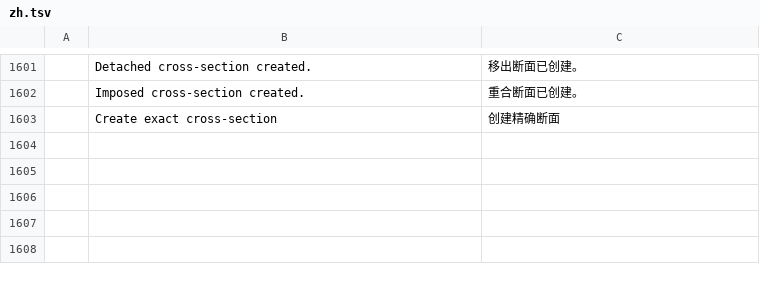
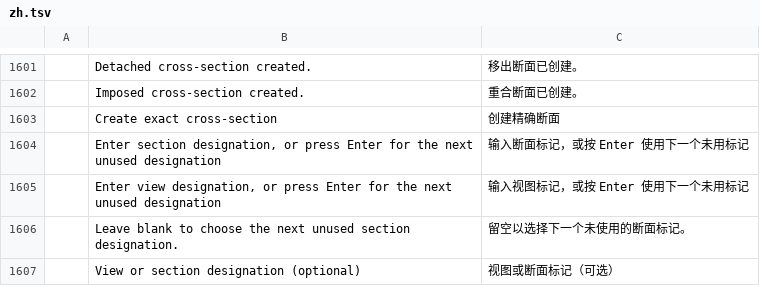
Before and after one commit to mikiway902/russian-cadcraft, a TSV file: crates/ui-egui/src/i18n/zh.tsv, drawn as a sheet; only a part is shown, gaps mark what is left out; the diff names each change by its address in the sheet, - before the commit and + after, or states it on an @@ line.

```diff
--- a/crates/ui-egui/src/i18n/zh.tsv
+++ b/crates/ui-egui/src/i18n/zh.tsv
+row 1604:  | Enter section designation, or press Enter for the next unused designation | 输入断面标记，或按 Enter 使用下一个未用标记
+row 1605:  | Enter view designation, or press Enter for the next unused designation | 输入视图标记，或按 Enter 使用下一个未用标记
+row 1606:  | Leave blank to choose the next unused section designation. | 留空以选择下一个未使用的断面标记。
+row 1607:  | View or section designation (optional) | 视图或断面标记（可选）
```
Also changed, not shown: crates/ui-egui/src/i18n/ru.tsv, 14 other files.
